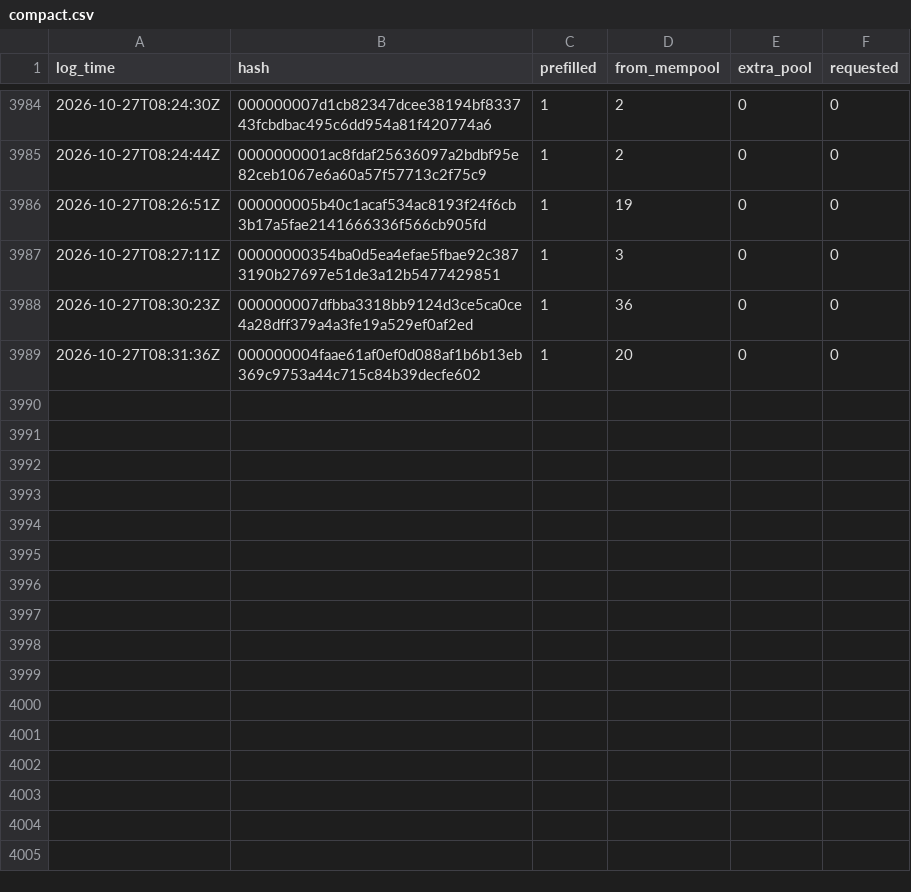
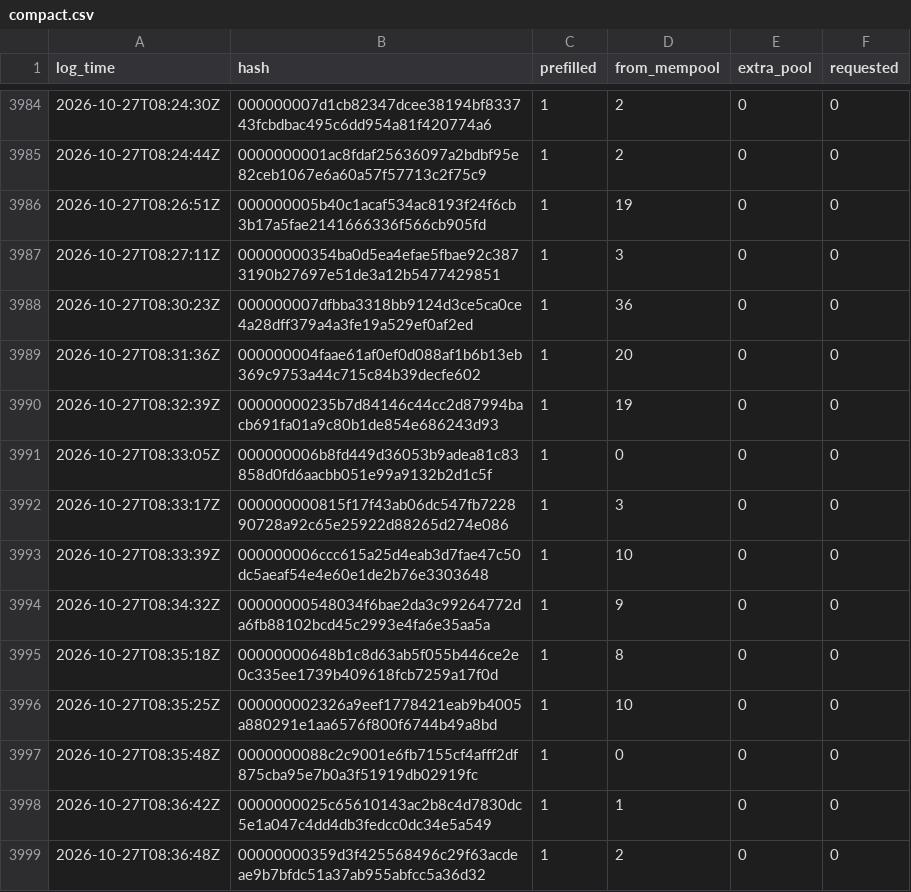
Before and after one commit to rufitnes/tempnet-data, a CSV file: data/compact.csv, drawn as a sheet; only a part is shown, gaps mark what is left out.

```diff
--- a/data/compact.csv
+++ b/data/compact.csv
@@ -3989 +3989,11 @@ log_time,hash,prefilled,from_mempool,extra_pool,requested
 2026-10-27T08:31:36Z,000000004faae61af0ef0d088af1b6b13eb369c9753a44c715c84b39decfe602,1,20,0,0
+2026-10-27T08:32:39Z,00000000235b7d84146c44cc2d87994bacb691fa01a9c80b1de854e686243d93,1,19,0,0
+2026-10-27T08:33:05Z,000000006b8fd449d36053b9adea81c83858d0fd6aacbb051e99a9132b2d1c5f,1,0,0,0
+2026-10-27T08:33:17Z,000000000815f17f43ab06dc547fb722890728a92c65e25922d88265d274e086,1,3,0,0
+2026-10-27T08:33:39Z,000000006ccc615a25d4eab3d7fae47c50dc5aeaf54e4e60e1de2b76e3303648,1,10,0,0
+2026-10-27T08:34:32Z,00000000548034f6bae2da3c99264772da6fb88102bcd45c2993e4fa6e35aa5a,1,9,0,0
+2026-10-27T08:35:18Z,00000000648b1c8d63ab5f055b446ce2e0c335ee1739b409618fcb7259a17f0d,1,8,0,0
+2026-10-27T08:35:25Z,000000002326a9eef1778421eab9b4005a880291e1aa6576f800f6744b49a8bd,1,10,0,0
+2026-10-27T08:35:48Z,0000000088c2c9001e6fb7155cf4afff2df875cba95e7b0a3f51919db02919fc,1,0,0,0
+2026-10-27T08:36:42Z,0000000025c65610143ac2b8c4d7830dc5e1a047c4dd4db3fedcc0dc34e5a549,1,1,0,0
+2026-10-27T08:36:48Z,00000000359d3f425568496c29f63acdeae9b7bfdc51a37ab955abfcc5a36d32,1,2,0,0
```
Also changed, not shown: 4 other files.
